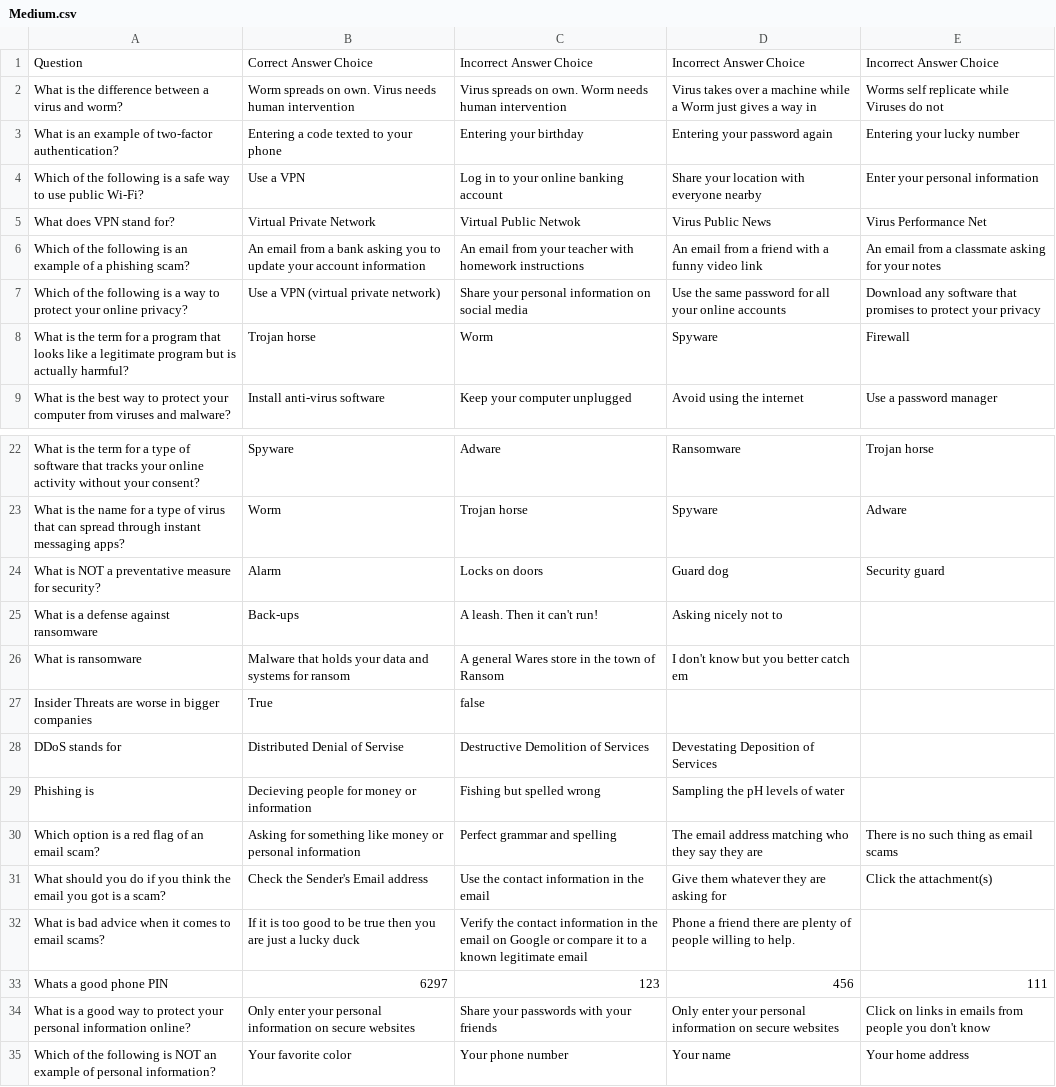
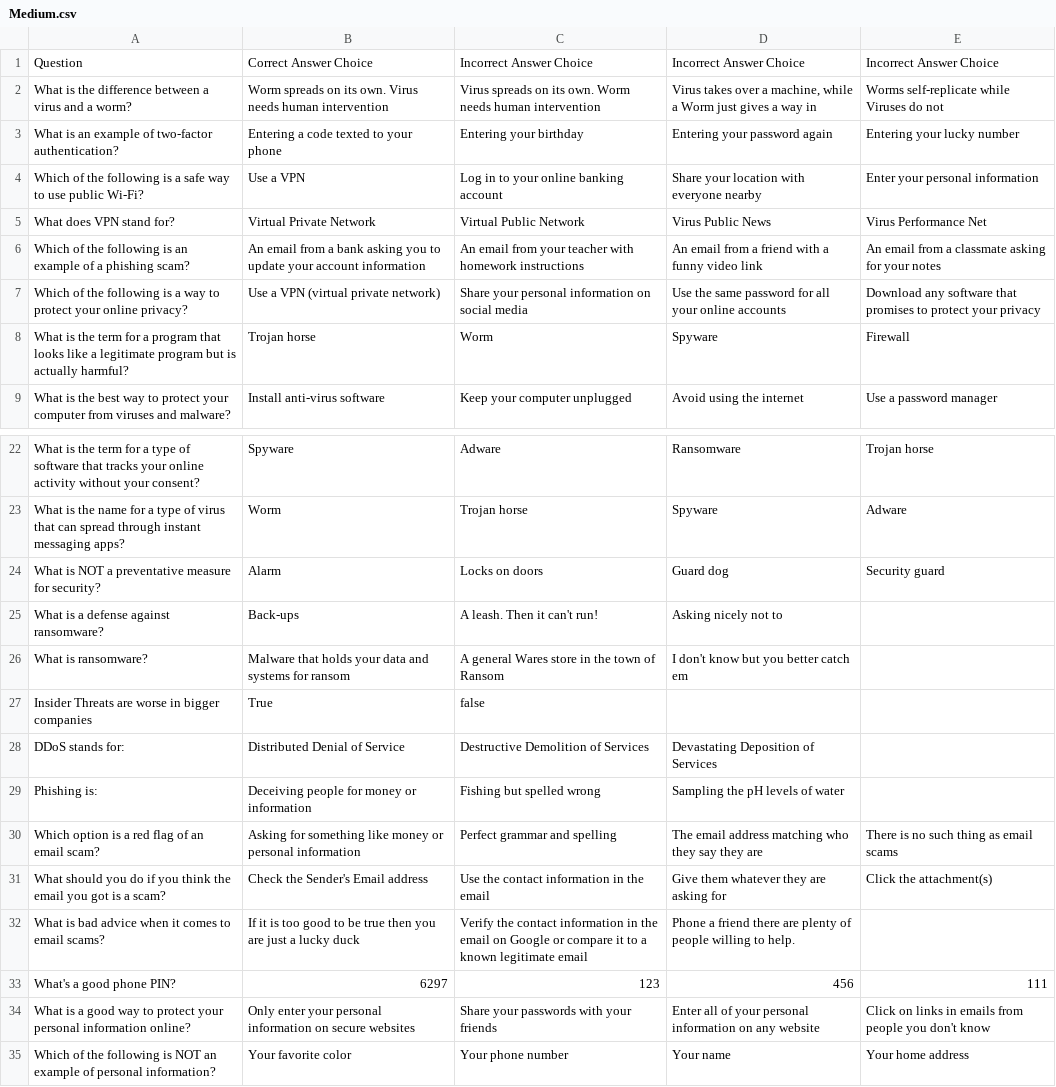
Before and after one commit to niapoor/FishingForPhishes, a CSV file: Medium.csv, drawn as a sheet; only a part is shown, gaps mark what is left out; the diff covers the shown part only.

```diff
--- a/Medium.csv
+++ b/Medium.csv
@@ -1,6 +1,6 @@
 Question,Correct Answer Choice,Incorrect Answer Choice,Incorrect Answer Choice,Incorrect Answer Choice
-What is the difference between a virus and worm?,Worm spreads on own. Virus needs human intervention,Virus spreads on own. Worm needs human intervention,Virus takes over a machine while a Worm just gives a way in,Worms self replicate while Viruses do not
+What is the difference between a virus and a worm?,Worm spreads on its own. Virus needs human intervention,Virus spreads on its own. Worm needs human intervention,"Virus takes over a machine, while a Worm just gives a way in",Worms self-replicate while Viruses do not
 What is an example of two-factor authentication?,Entering a code texted to your phone,Entering your birthday,Entering your password again,Entering your lucky number
 Which of the following is a safe way to use public Wi-Fi?,Use a VPN,Log in to your online banking account,Share your location with everyone nearby,Enter your personal information
-What does VPN stand for?,Virtual Private Network,Virtual Public Netwok,Virus Public News,Virus Performance Net
+What does VPN stand for?,Virtual Private Network,Virtual Public Network,Virus Public News,Virus Performance Net
 Which of the following is an example of a phishing scam?,An email from a bank asking you to update your account information,An email from your teacher with homework instructions,An email from a friend with a funny video link,An email from a classmate asking for your notes
@@ -24,7 +24,7 @@ What is the name for a type of virus that can spread through instant messaging a
 What is NOT a preventative measure for security?,Alarm,Locks on doors,Guard dog,Security guard
-What is a defense against ransomware,Back-ups,A leash. Then it can't run!,Asking nicely not to,
-What is ransomware,Malware that holds your data and systems for ransom,A general Wares store in the town of Ransom,I don't know but you better catch em,
+What is a defense against ransomware?,Back-ups,A leash. Then it can't run!,Asking nicely not to,
+What is ransomware?,Malware that holds your data and systems for ransom,A general Wares store in the town of Ransom,I don't know but you better catch em,
 Insider Threats are worse in bigger companies,True ,false ,,
-DDoS stands for,Distributed Denial of Servise,Destructive Demolition of Services,Devestating Deposition of Services,
-Phishing is,Decieving people for money or information,Fishing but spelled wrong,Sampling the pH levels of water,
+DDoS stands for:,Distributed Denial of Service,Destructive Demolition of Services,Devastating Deposition of Services,
+Phishing is:,Deceiving people for money or information,Fishing but spelled wrong,Sampling the pH levels of water,
 Which option is a red flag of an email scam?,Asking for something like money or personal information,Perfect grammar and spelling,The email address matching who they say they are,There is no such thing as email scams
@@ -32,4 +32,4 @@ What should you do if you think the email you got is a scam?,Check the Sender's
 What is bad advice when it comes to email scams?,If it is too good to be true then you are just a lucky duck,Verify the contact information in the email on Google or compare it to a known legitimate email,Phone a friend there are plenty of people willing to help.,
-Whats a good phone PIN,6297,123,456,111
-What is a good way to protect your personal information online?,Only enter your personal information on secure websites,Share your passwords with your friends,Only enter your personal information on secure websites,Click on links in emails from people you don't know
+What's a good phone PIN?,6297,123,456,111
+What is a good way to protect your personal information online?,Only enter your personal information on secure websites,Share your passwords with your friends,Enter all of your personal information on any website,Click on links in emails from people you don't know
 Which of the following is NOT an example of personal information?,Your favorite color,Your phone number,Your name,Your home address
```
Also changed, not shown: 28 added rows and 4 edited cells elsewhere in this file.
